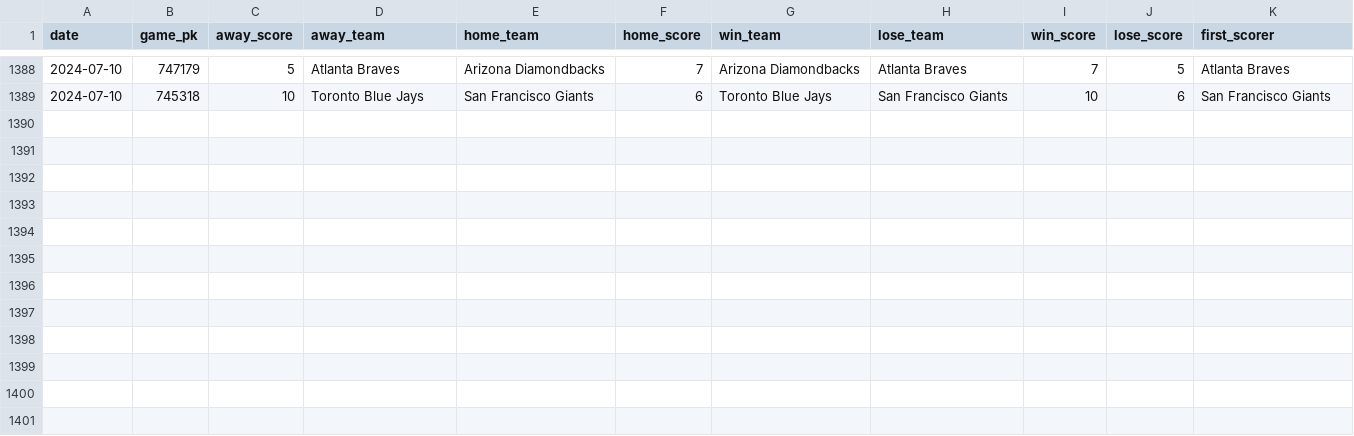
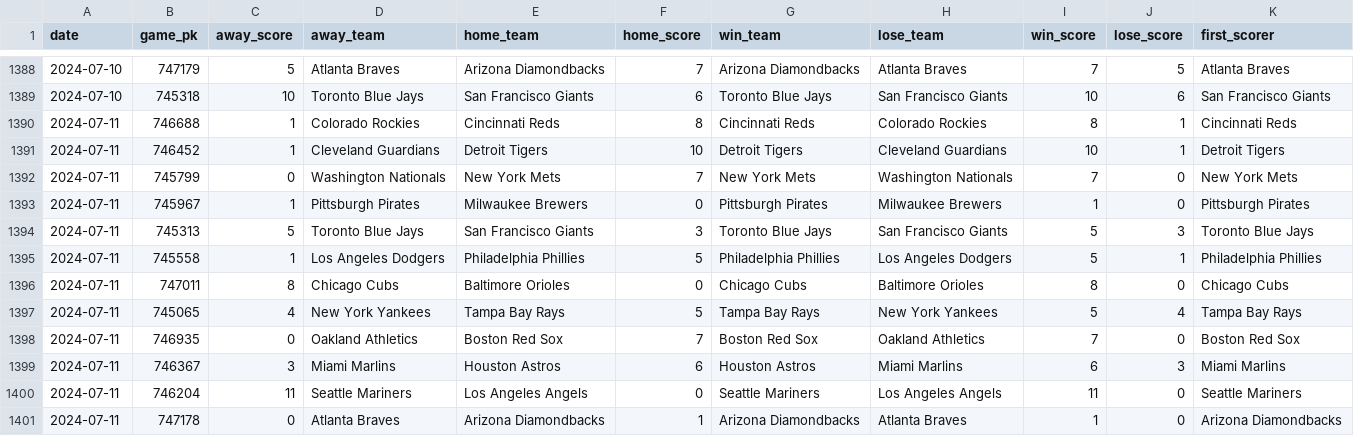
Before and after one commit to chadallison/mlb24, a CSV file: data/first_scorers.csv, drawn as a sheet; only a part is shown, gaps mark what is left out.

```diff
--- a/data/first_scorers.csv
+++ b/data/first_scorers.csv
@@ -1389 +1389,13 @@ date,game_pk,away_score,away_team,home_team,home_score,win_team,lose_team,win_sc
 2024-07-10,745318,10,Toronto Blue Jays,San Francisco Giants,6,Toronto Blue Jays,San Francisco Giants,10,6,San Francisco Giants
+2024-07-11,746688,1,Colorado Rockies,Cincinnati Reds,8,Cincinnati Reds,Colorado Rockies,8,1,Cincinnati Reds
+2024-07-11,746452,1,Cleveland Guardians,Detroit Tigers,10,Detroit Tigers,Cleveland Guardians,10,1,Detroit Tigers
+2024-07-11,745799,0,Washington Nationals,New York Mets,7,New York Mets,Washington Nationals,7,0,New York Mets
+2024-07-11,745967,1,Pittsburgh Pirates,Milwaukee Brewers,0,Pittsburgh Pirates,Milwaukee Brewers,1,0,Pittsburgh Pirates
+2024-07-11,745313,5,Toronto Blue Jays,San Francisco Giants,3,Toronto Blue Jays,San Francisco Giants,5,3,Toronto Blue Jays
+2024-07-11,745558,1,Los Angeles Dodgers,Philadelphia Phillies,5,Philadelphia Phillies,Los Angeles Dodgers,5,1,Philadelphia Phillies
+2024-07-11,747011,8,Chicago Cubs,Baltimore Orioles,0,Chicago Cubs,Baltimore Orioles,8,0,Chicago Cubs
+2024-07-11,745065,4,New York Yankees,Tampa Bay Rays,5,Tampa Bay Rays,New York Yankees,5,4,Tampa Bay Rays
+2024-07-11,746935,0,Oakland Athletics,Boston Red Sox,7,Boston Red Sox,Oakland Athletics,7,0,Boston Red Sox
+2024-07-11,746367,3,Miami Marlins,Houston Astros,6,Houston Astros,Miami Marlins,6,3,Miami Marlins
+2024-07-11,746204,11,Seattle Mariners,Los Angeles Angels,0,Seattle Mariners,Los Angeles Angels,11,0,Seattle Mariners
+2024-07-11,747178,0,Atlanta Braves,Arizona Diamondbacks,1,Arizona Diamondbacks,Atlanta Braves,1,0,Arizona Diamondbacks
```
Also changed, not shown: data/end_games.csv, 22 other files.
